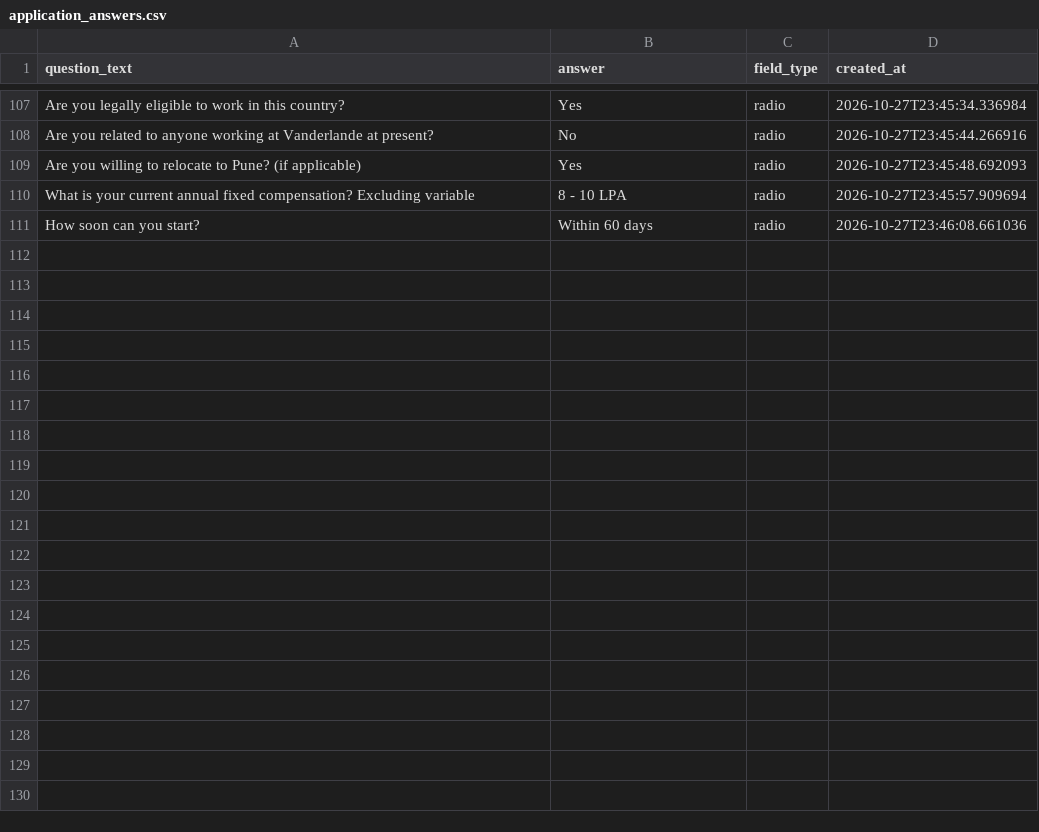
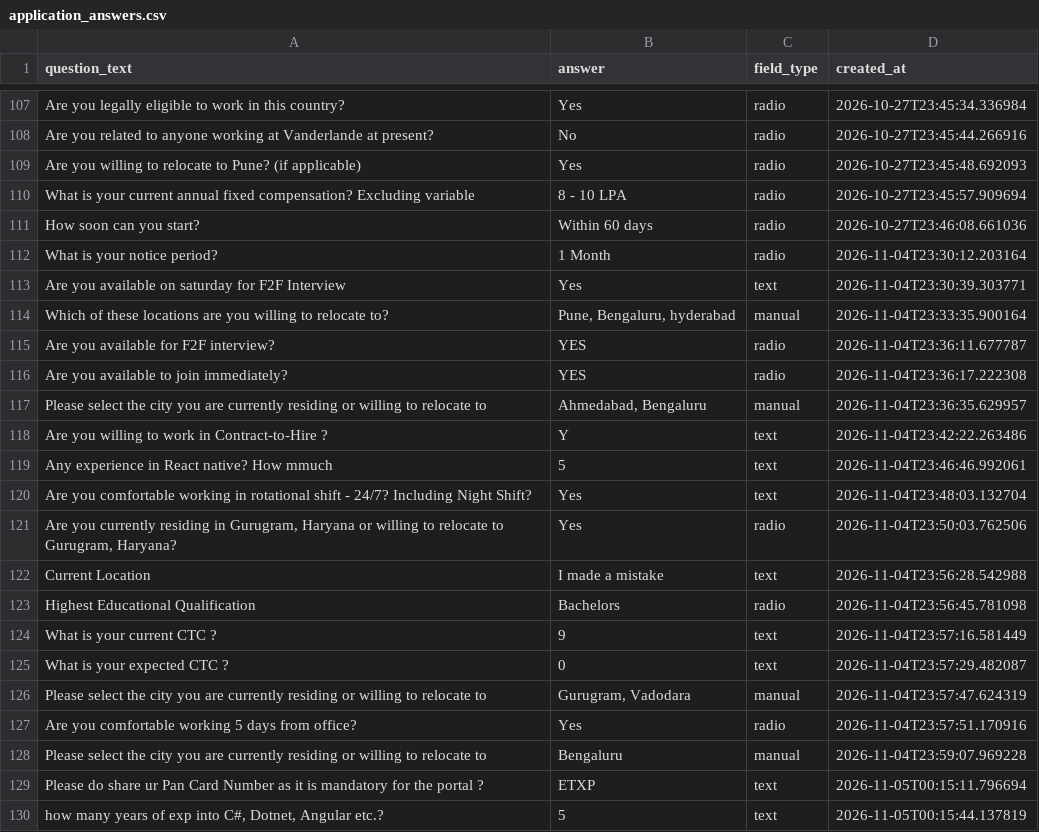
Before and after one commit to saurabhpowar/Naukri-autoapply-bot, a CSV file: application_answers.csv, drawn as a sheet; only a part is shown, gaps mark what is left out; the diff covers the shown part only; the diff names each change by its address in the sheet, - before the commit and + after, or states it on an @@ line.

```diff
--- a/application_answers.csv
+++ b/application_answers.csv
+row 112: What is your notice period? | 1 Month | radio | 2026-11-04T23:30:12.203164
+row 113: Are you available on saturday for F2F Interview | Yes | text | 2026-11-04T23:30:39.303771
+row 114: Which of these locations are you willing to relocate to? | Pune, Bengaluru, hyderabad | manual | 2026-11-04T23:33:35.900164
+row 115: Are you available for F2F interview? | YES | radio | 2026-11-04T23:36:11.677787
+row 116: Are you available to join immediately? | YES | radio | 2026-11-04T23:36:17.222308
+row 117: Please select the city you are currently residing or willing to relocate to | Ahmedabad, Bengaluru | manual | 2026-11-04T23:36:35.629957
+row 118: Are you willing to work in Contract-to-Hire ? | Y | text | 2026-11-04T23:42:22.263486
+row 119: Any experience in React native? How mmuch | 5 | text | 2026-11-04T23:46:46.992061
+row 120: Are you comfortable working in rotational shift - 24/7? Including Night Shift? | Yes | text | 2026-11-04T23:48:03.132704
+row 121: Are you currently residing in Gurugram, Haryana or willing to relocate to Gurugram, Haryana? | Yes | radio | 2026-11-04T23:50:03.762506
+row 122: Current Location | I made a mistake | text | 2026-11-04T23:56:28.542988
+row 123: Highest Educational Qualification | Bachelors | radio | 2026-11-04T23:56:45.781098
+row 124: What is your current CTC ? | 9 | text | 2026-11-04T23:57:16.581449
+row 125: What is your expected CTC ? | 0 | text | 2026-11-04T23:57:29.482087
+row 126: Please select the city you are currently residing or willing to relocate to | Gurugram, Vadodara | manual | 2026-11-04T23:57:47.624319
+row 127: Are you comfortable working 5 days from office? | Yes | radio | 2026-11-04T23:57:51.170916
+row 128: Please select the city you are currently residing or willing to relocate to | Bengaluru | manual | 2026-11-04T23:59:07.969228
+row 129: Please do share ur Pan Card Number as it is mandatory for the portal ? | ETXP | text | 2026-11-05T00:15:11.796694
+row 130: how many years of exp into C#, Dotnet, Angular etc.? | 5 | text | 2026-11-05T00:15:44.137819
```
Also changed, not shown: 9 added rows elsewhere in this file, applied_jobs.csv, 2 other files.
